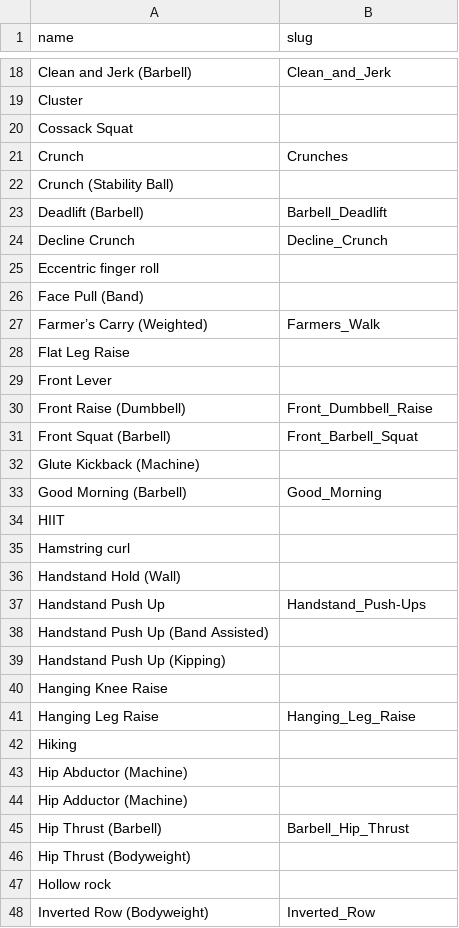
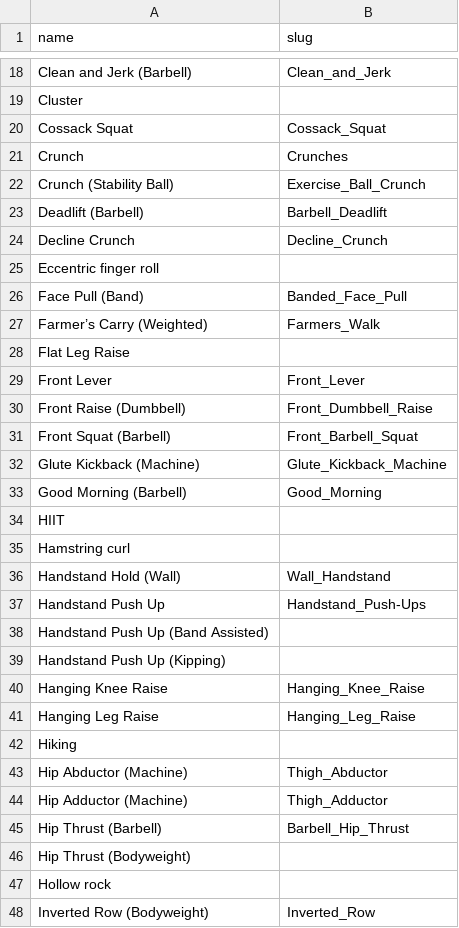
Before and after one commit to whilestevego/redouble-exercises, a TSV file: names/strong.tsv, drawn as a sheet; only a part is shown, gaps mark what is left out; the diff covers the shown part only.

Commit message:
feat: merge wger into the release with evidence-backed curation (#3)
Each of wger's 979 records joins a free-exercise-db record, joins another wger record, becomes a record or is dropped with a reason. The release grows from 869 to 1559 records. In a group, the first member that states a field gives it, and the other names become aliases.

The app's matcher found four names that meet another record, and its library test found names with a dash suffix. Records with one exercise join, the jumping split squat says it jumps, and a superset is dropped.

```diff
--- a/names/strong.tsv
+++ b/names/strong.tsv
@@ -19,5 +19,5 @@ Clean and Jerk (Barbell)	Clean_and_Jerk
 Cluster	
-Cossack Squat	
+Cossack Squat	Cossack_Squat
 Crunch	Crunches
-Crunch (Stability Ball)	
+Crunch (Stability Ball)	Exercise_Ball_Crunch
 Deadlift (Barbell)	Barbell_Deadlift
@@ -25,9 +25,9 @@ Decline Crunch	Decline_Crunch
 Eccentric finger roll	
-Face Pull (Band)	
+Face Pull (Band)	Banded_Face_Pull
 Farmer’s Carry (Weighted)	Farmers_Walk
 Flat Leg Raise	
-Front Lever	
+Front Lever	Front_Lever
 Front Raise (Dumbbell)	Front_Dumbbell_Raise
 Front Squat (Barbell)	Front_Barbell_Squat
-Glute Kickback (Machine)	
+Glute Kickback (Machine)	Glute_Kickback_Machine
 Good Morning (Barbell)	Good_Morning
@@ -35,3 +35,3 @@ HIIT
 Hamstring curl	
-Handstand Hold (Wall)	
+Handstand Hold (Wall)	Wall_Handstand
 Handstand Push Up	Handstand_Push-Ups
@@ -39,7 +39,7 @@ Handstand Push Up (Band Assisted)
 Handstand Push Up (Kipping)	
-Hanging Knee Raise	
+Hanging Knee Raise	Hanging_Knee_Raise
 Hanging Leg Raise	Hanging_Leg_Raise
 Hiking	
-Hip Abductor (Machine)	
-Hip Adductor (Machine)	
+Hip Abductor (Machine)	Thigh_Abductor
+Hip Adductor (Machine)	Thigh_Adductor
 Hip Thrust (Barbell)	Barbell_Hip_Thrust
```
Also changed, not shown: 27 edited cells elsewhere in this file, 13 other files.
